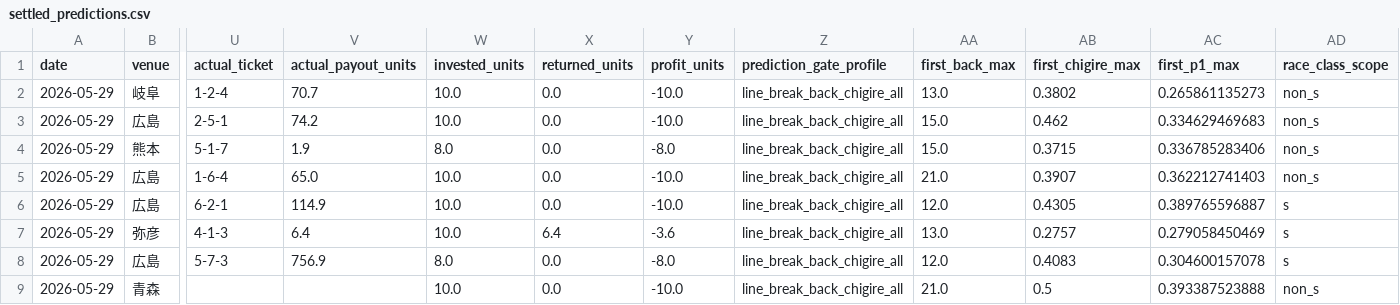
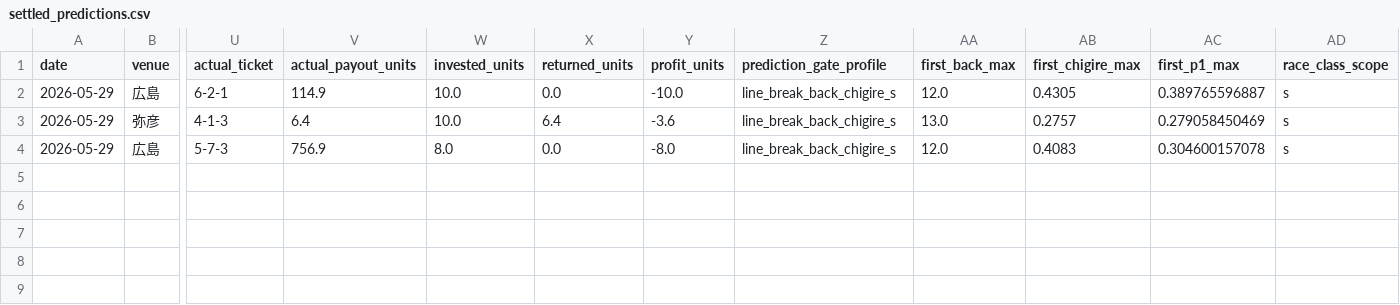
Before and after one commit to t-nonomura/keirin-ai-forward-report, a CSV file: data/live_state/2026-05-29/settled_predictions.csv, drawn as a sheet; only a part is shown, gaps mark what is left out; removed rows and columns are numbered as before the commit, all else as after; rows hold the shown columns only; the diff names each change by its address in the sheet, - before the commit and + after, or states it on an @@ line.

```diff
--- a/data/live_state/2026-05-29/settled_predictions.csv
+++ b/data/live_state/2026-05-29/settled_predictions.csv
-row 2: 2026-05-29 | 岐阜 | 1-2-4 | 70.7 | 10.0 | 0.0 | -10.0 | line_break_back_chigire_all | 13.0 | 0.3802 | 0.265861135273 | non_s
-row 3: 2026-05-29 | 広島 | 2-5-1 | 74.2 | 10.0 | 0.0 | -10.0 | line_break_back_chigire_all | 15.0 | 0.462 | 0.334629469683 | non_s
-row 4: 2026-05-29 | 熊本 | 5-1-7 | 1.9 | 8.0 | 0.0 | -8.0 | line_break_back_chigire_all | 15.0 | 0.3715 | 0.336785283406 | non_s
-row 5: 2026-05-29 | 広島 | 1-6-4 | 65.0 | 10.0 | 0.0 | -10.0 | line_break_back_chigire_all | 21.0 | 0.3907 | 0.362212741403 | non_s
-Z2:Z4 (prediction_gate_profile): line_break_back_chigire_all
+Z2:Z4 (prediction_gate_profile): line_break_back_chigire_s
-row 9: 2026-05-29 | 青森 |  |  | 10.0 | 0.0 | -10.0 | line_break_back_chigire_all | 21.0 | 0.5 | 0.393387523888 | non_s
```
Also changed, not shown: data/history.csv, data/live_state/2026-05-26/settled_predictions.csv, 33 other files.
